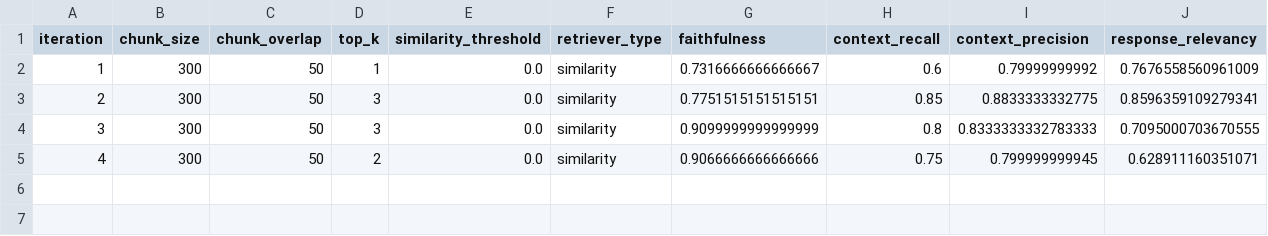
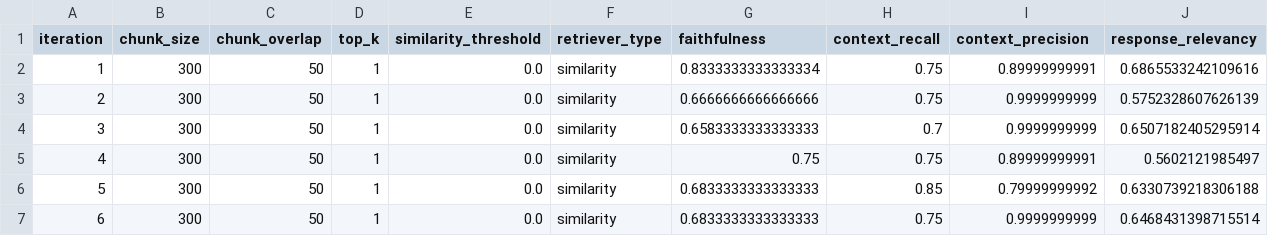
Before and after one commit to Yared-Mengiste/phoenix-rag, a CSV file: results/experiment_results.csv, drawn as a sheet.

```diff
--- a/results/experiment_results.csv
+++ b/results/experiment_results.csv
@@ -1,5 +1,7 @@
 iteration,chunk_size,chunk_overlap,top_k,similarity_threshold,retriever_type,faithfulness,context_recall,context_precision,response_relevancy
-1,300,50,1,0.0,similarity,0.7316666666666667,0.6,0.79999999992,0.7676558560961009
-2,300,50,3,0.0,similarity,0.7751515151515151,0.85,0.8833333332775,0.8596359109279341
-3,300,50,3,0.0,similarity,0.9099999999999999,0.8,0.8333333332783333,0.7095000703670555
-4,300,50,2,0.0,similarity,0.9066666666666666,0.75,0.799999999945,0.628911160351071
+1,300,50,1,0.0,similarity,0.8333333333333334,0.75,0.89999999991,0.6865533242109616
+2,300,50,1,0.0,similarity,0.6666666666666666,0.75,0.9999999999,0.5752328607626139
+3,300,50,1,0.0,similarity,0.6583333333333333,0.7,0.9999999999,0.6507182405295914
+4,300,50,1,0.0,similarity,0.75,0.75,0.89999999991,0.5602121985497
+5,300,50,1,0.0,similarity,0.6833333333333333,0.85,0.79999999992,0.6330739218306188
+6,300,50,1,0.0,similarity,0.6833333333333333,0.75,0.9999999999,0.6468431398715514
```
Also changed, not shown: results/evaluation_scores.csv, 12 other files.
